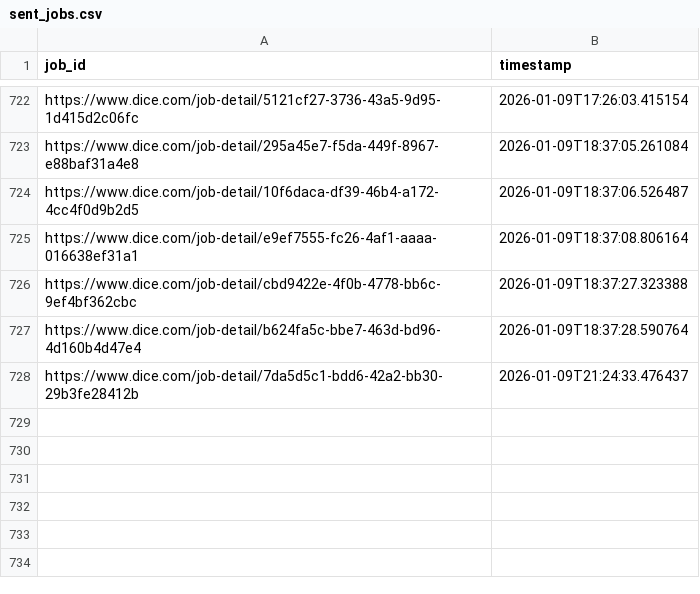
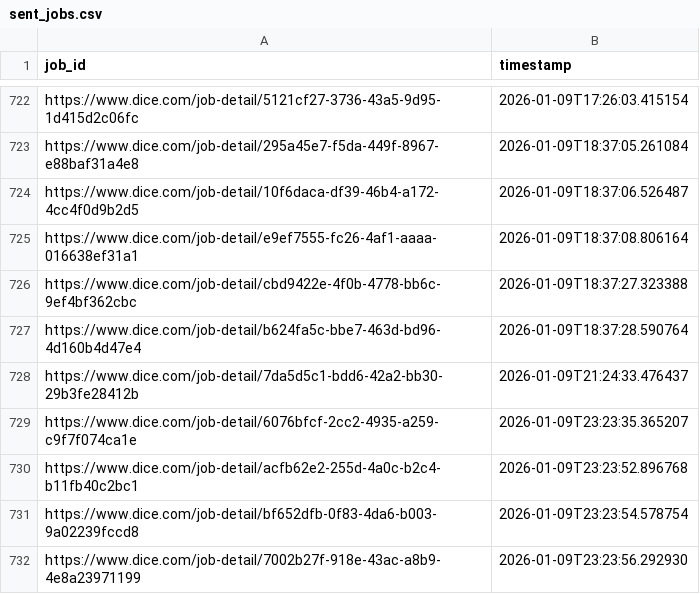
Before and after one commit to syedhussaini1995/dice-job-alerts, a CSV file: sent_jobs.csv, drawn as a sheet; only a part is shown, gaps mark what is left out.

```diff
--- a/sent_jobs.csv
+++ b/sent_jobs.csv
@@ -728 +728,5 @@ https://www.dice.com/job-detail/b624fa5c-bbe7-463d-bd96-4d160b4d47e4,2026-01-09T
 https://www.dice.com/job-detail/7da5d5c1-bdd6-42a2-bb30-29b3fe28412b,2026-01-09T21:24:33.476437
+https://www.dice.com/job-detail/6076bfcf-2cc2-4935-a259-c9f7f074ca1e,2026-01-09T23:23:35.365207
+https://www.dice.com/job-detail/acfb62e2-255d-4a0c-b2c4-b11fb40c2bc1,2026-01-09T23:23:52.896768
+https://www.dice.com/job-detail/bf652dfb-0f83-4da6-b003-9a02239fccd8,2026-01-09T23:23:54.578754
+https://www.dice.com/job-detail/7002b27f-918e-43ac-a8b9-4e8a23971199,2026-01-09T23:23:56.292930
```
